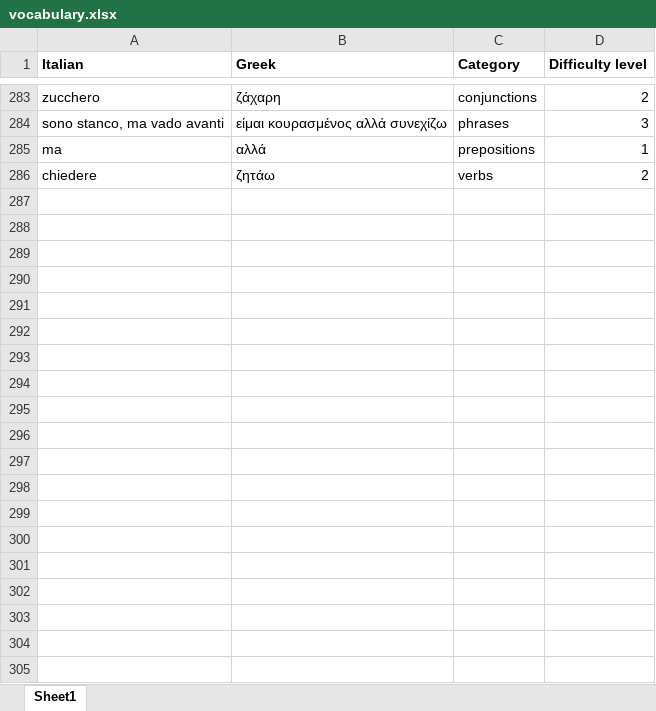
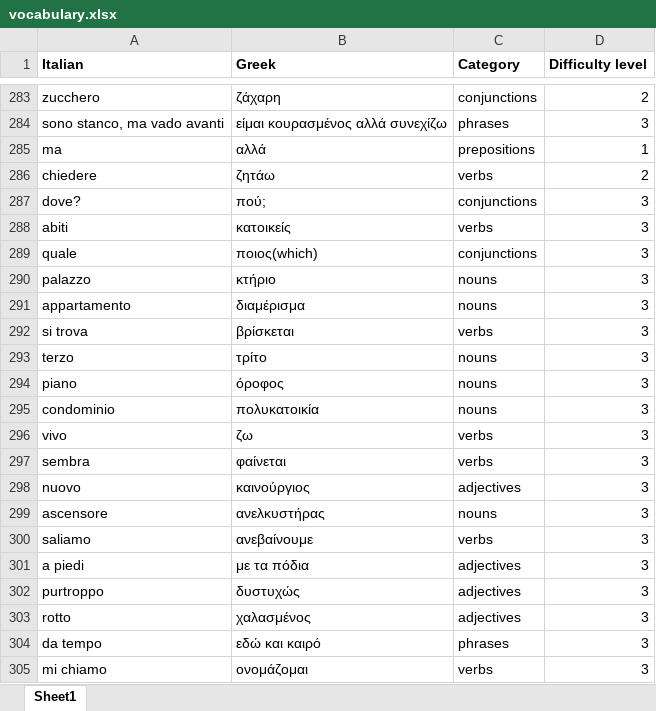
Before and after one commit to mike1821/italian-trainer, an Excel workbook: vocabulary.xlsx, sheet Sheet1, drawn as a sheet; only a part is shown, gaps mark what is left out; values as stored, in another font and other column widths than the file's, no borders; the diff covers the shown part only; the diff names each change by its address in the sheet, - before the commit and + after, or states it on an @@ line.

```diff
--- a/vocabulary.xlsx (sheet Sheet1)
+++ b/vocabulary.xlsx (sheet Sheet1)
+row 287: dove? | πού; | conjunctions | 3
+row 288: abiti | κατοικείς | verbs | 3
+row 289: quale | ποιος(which) | conjunctions | 3
+row 290: palazzo | κτήριο | nouns | 3
+row 291: appartamento | διαμέρισμα | nouns | 3
+row 292: si trova | βρίσκεται | verbs | 3
+row 293: terzo | τρίτο | nouns | 3
+row 294: piano | όροφος | nouns | 3
+row 295: condominio | πολυκατοικία | nouns | 3
+row 296: vivo | ζω | verbs | 3
+row 297: sembra | φαίνεται | verbs | 3
+row 298: nuovo | καινούργιος | adjectives | 3
+row 299: ascensore | ανελκυστήρας | nouns | 3
+row 300: saliamo | ανεβαίνουμε | verbs | 3
+row 301: a piedi | με τα πόδια | adjectives | 3
+row 302: purtroppo | δυστυχώς | adjectives | 3
+row 303: rotto | χαλασμένος | adjectives | 3
+row 304: da tempo | εδώ και καιρό | phrases | 3
+row 305: mi chiamo | ονομάζομαι | verbs | 3
```
Also changed, not shown: 55 added rows elsewhere in this sheet, 1 other file.
